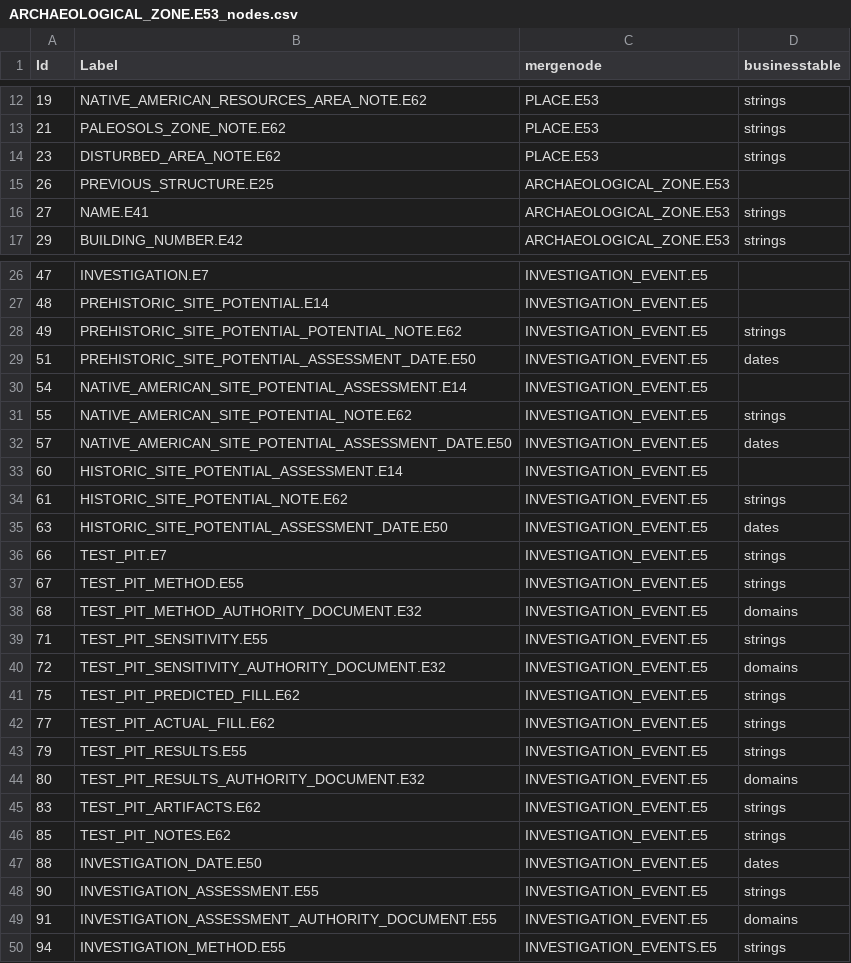
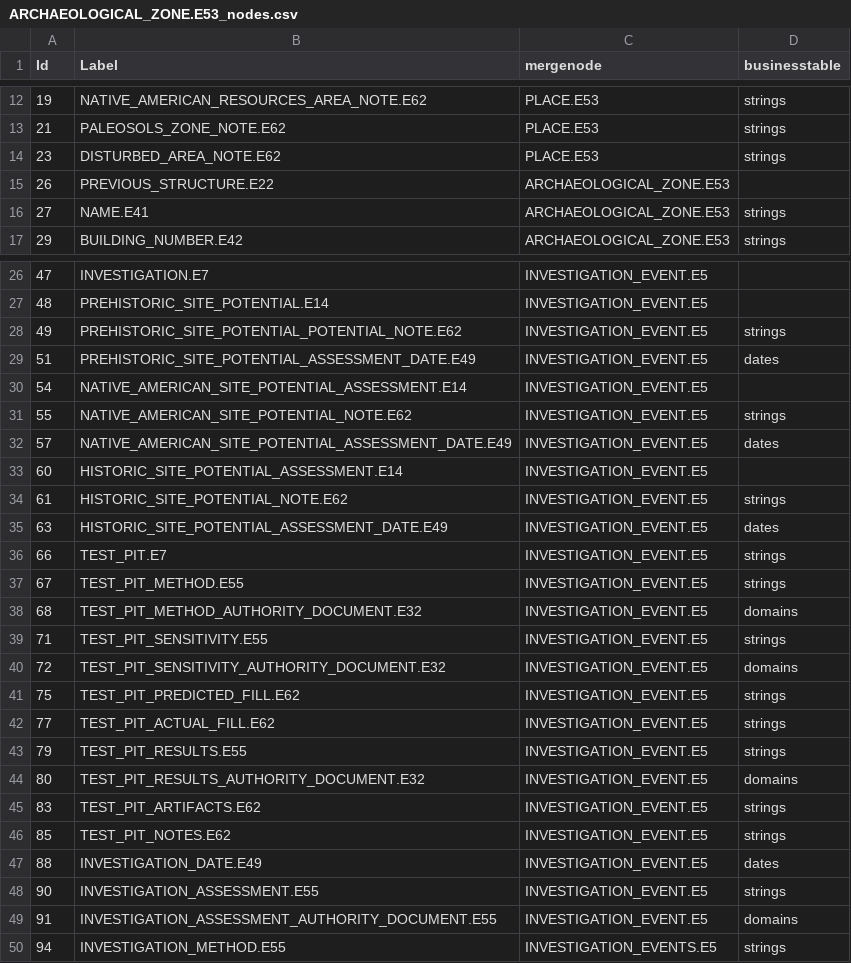
Before and after one commit to legiongis/afrh, a CSV file: afrh/source_data/resource_graphs/ARCHAEOLOGICAL_ZONE.E53_nodes.csv, drawn as a sheet; only a part is shown, gaps mark what is left out.

```diff
--- a/afrh/source_data/resource_graphs/ARCHAEOLOGICAL_ZONE.E53_nodes.csv
+++ b/afrh/source_data/resource_graphs/ARCHAEOLOGICAL_ZONE.E53_nodes.csv
@@ -14,3 +14,3 @@ Id,Label,mergenode,businesstable
 23,DISTURBED_AREA_NOTE.E62,PLACE.E53,strings
-26,PREVIOUS_STRUCTURE.E25,ARCHAEOLOGICAL_ZONE.E53,
+26,PREVIOUS_STRUCTURE.E22,ARCHAEOLOGICAL_ZONE.E53,
 27,NAME.E41,ARCHAEOLOGICAL_ZONE.E53,strings
@@ -28,9 +28,9 @@ Id,Label,mergenode,businesstable
 49,PREHISTORIC_SITE_POTENTIAL_POTENTIAL_NOTE.E62,INVESTIGATION_EVENT.E5,strings
-51,PREHISTORIC_SITE_POTENTIAL_ASSESSMENT_DATE.E50,INVESTIGATION_EVENT.E5,dates
+51,PREHISTORIC_SITE_POTENTIAL_ASSESSMENT_DATE.E49,INVESTIGATION_EVENT.E5,dates
 54,NATIVE_AMERICAN_SITE_POTENTIAL_ASSESSMENT.E14,INVESTIGATION_EVENT.E5,
 55,NATIVE_AMERICAN_SITE_POTENTIAL_NOTE.E62,INVESTIGATION_EVENT.E5,strings
-57,NATIVE_AMERICAN_SITE_POTENTIAL_ASSESSMENT_DATE.E50,INVESTIGATION_EVENT.E5,dates
+57,NATIVE_AMERICAN_SITE_POTENTIAL_ASSESSMENT_DATE.E49,INVESTIGATION_EVENT.E5,dates
 60,HISTORIC_SITE_POTENTIAL_ASSESSMENT.E14,INVESTIGATION_EVENT.E5,
 61,HISTORIC_SITE_POTENTIAL_NOTE.E62,INVESTIGATION_EVENT.E5,strings
-63,HISTORIC_SITE_POTENTIAL_ASSESSMENT_DATE.E50,INVESTIGATION_EVENT.E5,dates
+63,HISTORIC_SITE_POTENTIAL_ASSESSMENT_DATE.E49,INVESTIGATION_EVENT.E5,dates
 66,TEST_PIT.E7,INVESTIGATION_EVENT.E5,strings
@@ -46,3 +46,3 @@ Id,Label,mergenode,businesstable
 85,TEST_PIT_NOTES.E62,INVESTIGATION_EVENT.E5,strings
-88,INVESTIGATION_DATE.E50,INVESTIGATION_EVENT.E5,dates
+88,INVESTIGATION_DATE.E49,INVESTIGATION_EVENT.E5,dates
 90,INVESTIGATION_ASSESSMENT.E55,INVESTIGATION_EVENT.E5,strings
```
Also changed, not shown: afrh/source_data/resource_graphs/ARCHAEOLOGICAL_ZONE.E53_edges.csv, afrh/source_data/resource_graphs/CHARACTER_AREA.E53_nodes.csv, 3 other files.
